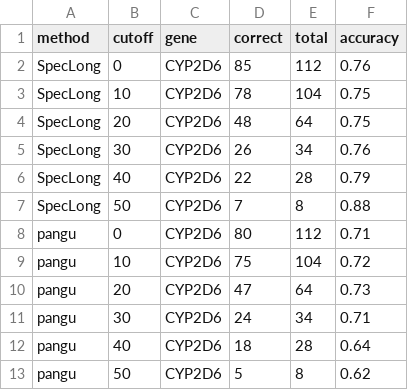
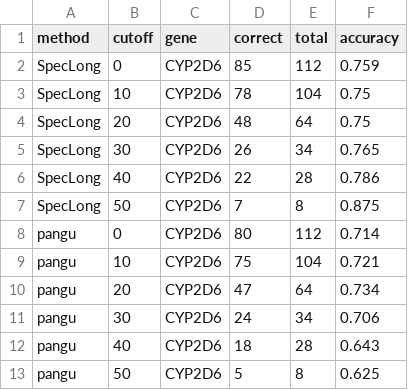
Before and after one commit to deepomicslab/SpecImmune, a CSV file: evaluation/cyp_results/cyp_depth_cutoff.csv, drawn as a sheet.

Commit message:
update cyp 1kg depth cutoff

```diff
--- a/evaluation/cyp_results/cyp_depth_cutoff.csv
+++ b/evaluation/cyp_results/cyp_depth_cutoff.csv
@@ -1,13 +1,13 @@
 method,cutoff,gene,correct,total,accuracy
-SpecLong,0,CYP2D6,85,112,0.76
+SpecLong,0,CYP2D6,85,112,0.759
 SpecLong,10,CYP2D6,78,104,0.75
 SpecLong,20,CYP2D6,48,64,0.75
-SpecLong,30,CYP2D6,26,34,0.76
-SpecLong,40,CYP2D6,22,28,0.79
-SpecLong,50,CYP2D6,7,8,0.88
-pangu,0,CYP2D6,80,112,0.71
-pangu,10,CYP2D6,75,104,0.72
-pangu,20,CYP2D6,47,64,0.73
-pangu,30,CYP2D6,24,34,0.71
-pangu,40,CYP2D6,18,28,0.64
-pangu,50,CYP2D6,5,8,0.62
+SpecLong,30,CYP2D6,26,34,0.765
+SpecLong,40,CYP2D6,22,28,0.786
+SpecLong,50,CYP2D6,7,8,0.875
+pangu,0,CYP2D6,80,112,0.714
+pangu,10,CYP2D6,75,104,0.721
+pangu,20,CYP2D6,47,64,0.734
+pangu,30,CYP2D6,24,34,0.706
+pangu,40,CYP2D6,18,28,0.643
+pangu,50,CYP2D6,5,8,0.625
```
Also changed, not shown: 2 other files.
